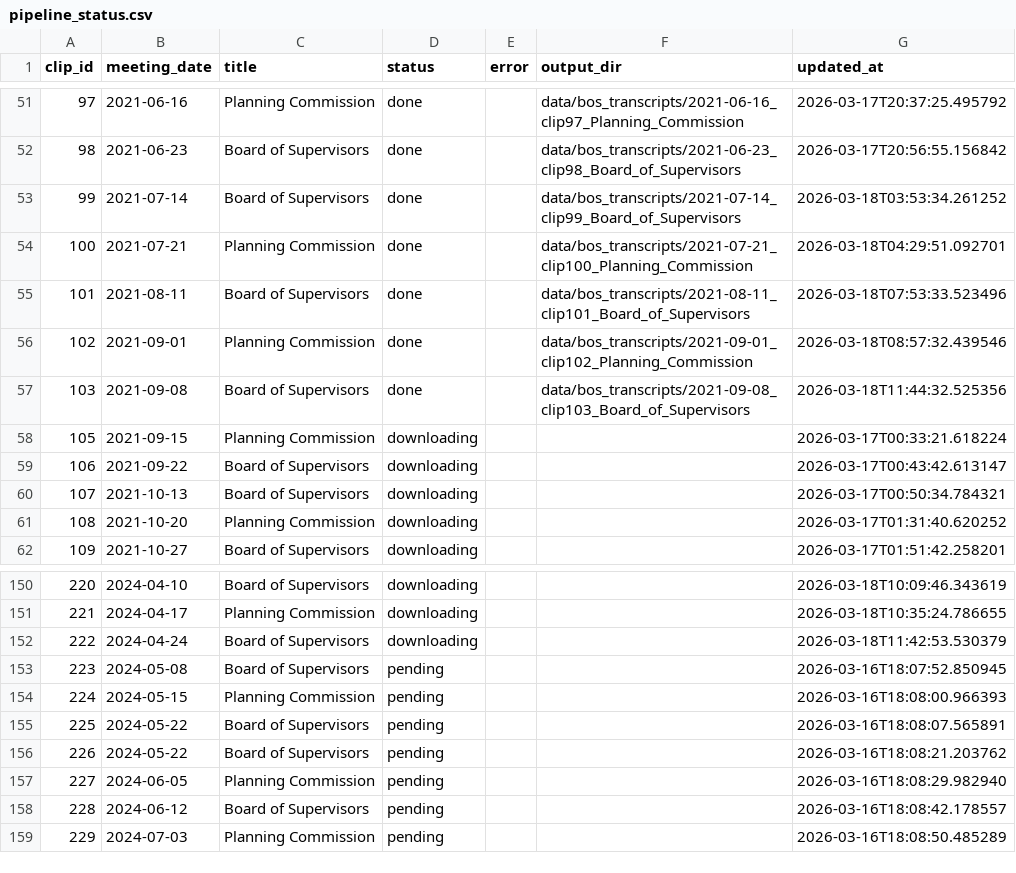
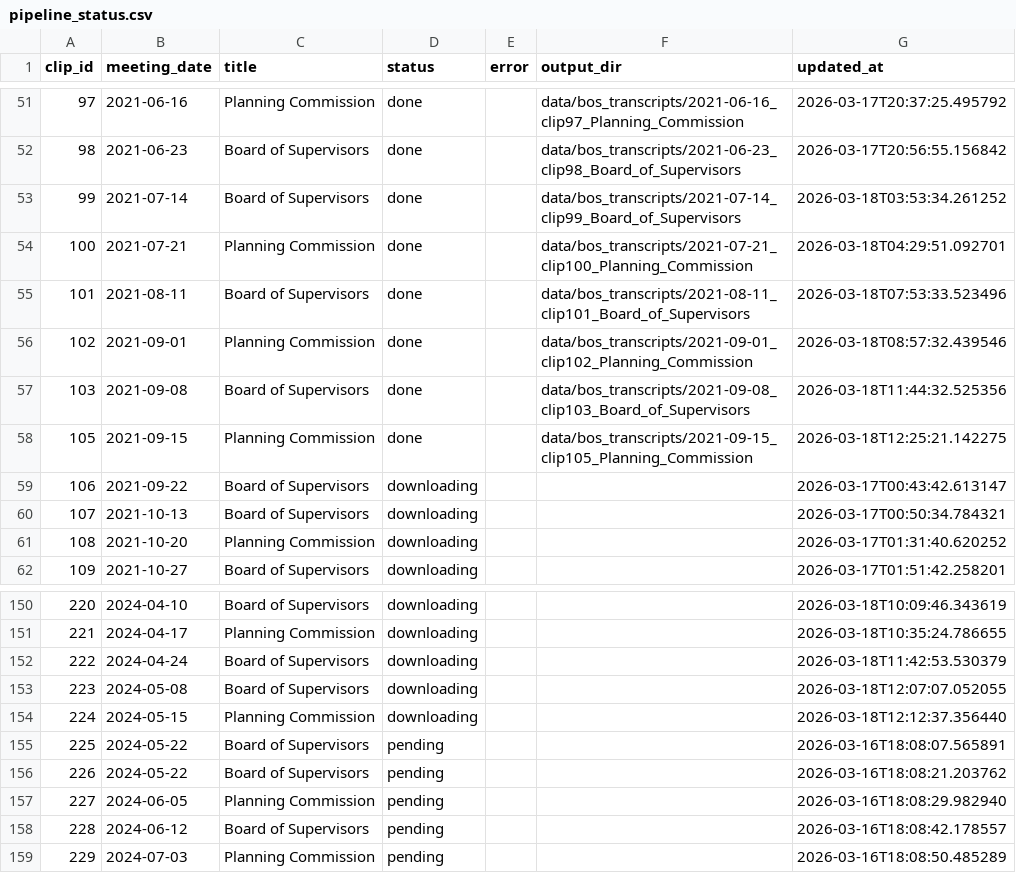
Before and after one commit to EthnTuttle/fredco-audit, a CSV file: data/bos_transcripts/pipeline_status.csv, drawn as a sheet; only a part is shown, gaps mark what is left out; the diff names each change by its address in the sheet, - before the commit and + after, or states it on an @@ line.

Commit message:
Add BoS transcript: 2021-09-15 clip105 Planning Commission

```diff
--- a/data/bos_transcripts/pipeline_status.csv
+++ b/data/bos_transcripts/pipeline_status.csv
-D58 (status): downloading
+D58 (status): done
-F58 (output_dir): (empty)
+F58 (output_dir): data/bos_transcripts/2021-09-15_clip105_Planning_Commission
-G58 (updated_at): 2026-03-17T00:33:21.618224
+G58 (updated_at): 2026-03-18T12:25:21.142275
-D153:D154 (status): pending
+D153:D154 (status): downloading
-G153 (updated_at): 2026-03-16T18:07:52.850945
+G153 (updated_at): 2026-03-18T12:07:07.052055
-G154 (updated_at): 2026-03-16T18:08:00.966393
+G154 (updated_at): 2026-03-18T12:12:37.356440
```
Also changed, not shown: 3 other files.
